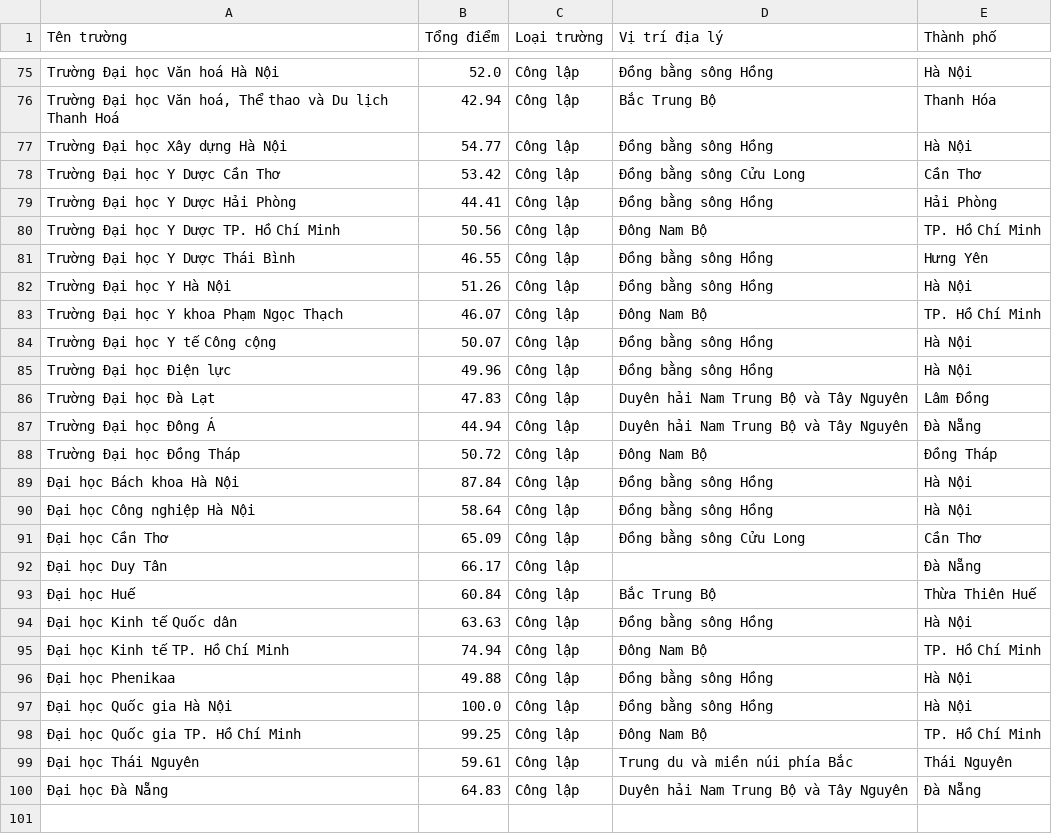
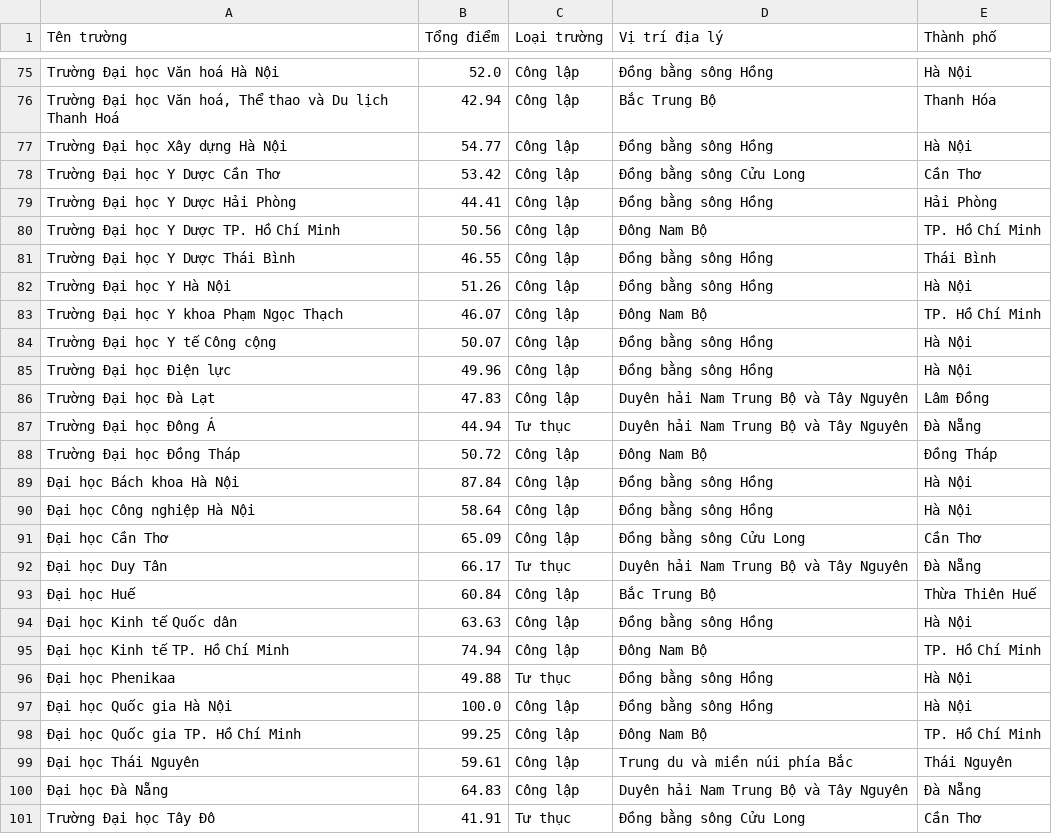
Before and after one commit to Churiky/AI-Driven-Major-Vocational-Guidance-System, a CSV file: data/data_da_hop_nhat.csv, drawn as a sheet; only a part is shown, gaps mark what is left out; the diff covers the shown part only.

```diff
--- a/data/data_da_hop_nhat.csv
+++ b/data/data_da_hop_nhat.csv
@@ -80,3 +80,3 @@ Trường Đại học Y Dược Hải Phòng,44.41,Công lập,Đồng bằng s
 Trường Đại học Y Dược TP. Hồ Chí Minh,50.56,Công lập,Đông Nam Bộ,TP. Hồ Chí Minh
-Trường Đại học Y Dược Thái Bình,46.55,Công lập,Đồng bằng sông Hồng,Hưng Yên
+Trường Đại học Y Dược Thái Bình,46.55,Công lập,Đồng bằng sông Hồng,Thái Bình
 Trường Đại học Y Hà Nội,51.26,Công lập,Đồng bằng sông Hồng,Hà Nội
@@ -86,3 +86,3 @@ Trường Đại học Điện lực,49.96,Công lập,Đồng bằng sông Hồ
 Trường Đại học Đà Lạt,47.83,Công lập,Duyên hải Nam Trung Bộ và Tây Nguyên,Lâm Đồng
-Trường Đại học Đông Á,44.94,Công lập,Duyên hải Nam Trung Bộ và Tây Nguyên,Đà Nẵng
+Trường Đại học Đông Á,44.94,Tư thục,Duyên hải Nam Trung Bộ và Tây Nguyên,Đà Nẵng
 Trường Đại học Đồng Tháp,50.72,Công lập,Đông Nam Bộ,Đồng Tháp
@@ -91,3 +91,3 @@ Trường Đại học Đồng Tháp,50.72,Công lập,Đông Nam Bộ,Đồng T
 Đại học Cần Thơ,65.09,Công lập,Đồng bằng sông Cửu Long,Cần Thơ
-Đại học Duy Tân,66.17,Công lập,,Đà Nẵng
+Đại học Duy Tân,66.17,Tư thục,Duyên hải Nam Trung Bộ và Tây Nguyên,Đà Nẵng
 Đại học Huế,60.84,Công lập,Bắc Trung Bộ,Thừa Thiên Huế
@@ -95,3 +95,3 @@ Trường Đại học Đồng Tháp,50.72,Công lập,Đông Nam Bộ,Đồng T
 Đại học Kinh tế TP. Hồ Chí Minh,74.94,Công lập,Đông Nam Bộ,TP. Hồ Chí Minh
-Đại học Phenikaa,49.88,Công lập,Đồng bằng sông Hồng,Hà Nội
+Đại học Phenikaa,49.88,Tư thục,Đồng bằng sông Hồng,Hà Nội
 Đại học Quốc gia Hà Nội,100.0,Công lập,Đồng bằng sông Hồng,Hà Nội
@@ -100 +100,2 @@ Trường Đại học Đồng Tháp,50.72,Công lập,Đông Nam Bộ,Đồng T
 Đại học Đà Nẵng,64.83,Công lập,Duyên hải Nam Trung Bộ và Tây Nguyên,Đà Nẵng
+Trường Đại học Tây Đô,41.91,Tư thục,Đồng bằng sông Cửu Long,Cần Thơ
```
Also changed, not shown: 24 edited cells elsewhere in this file, 7 other files.
